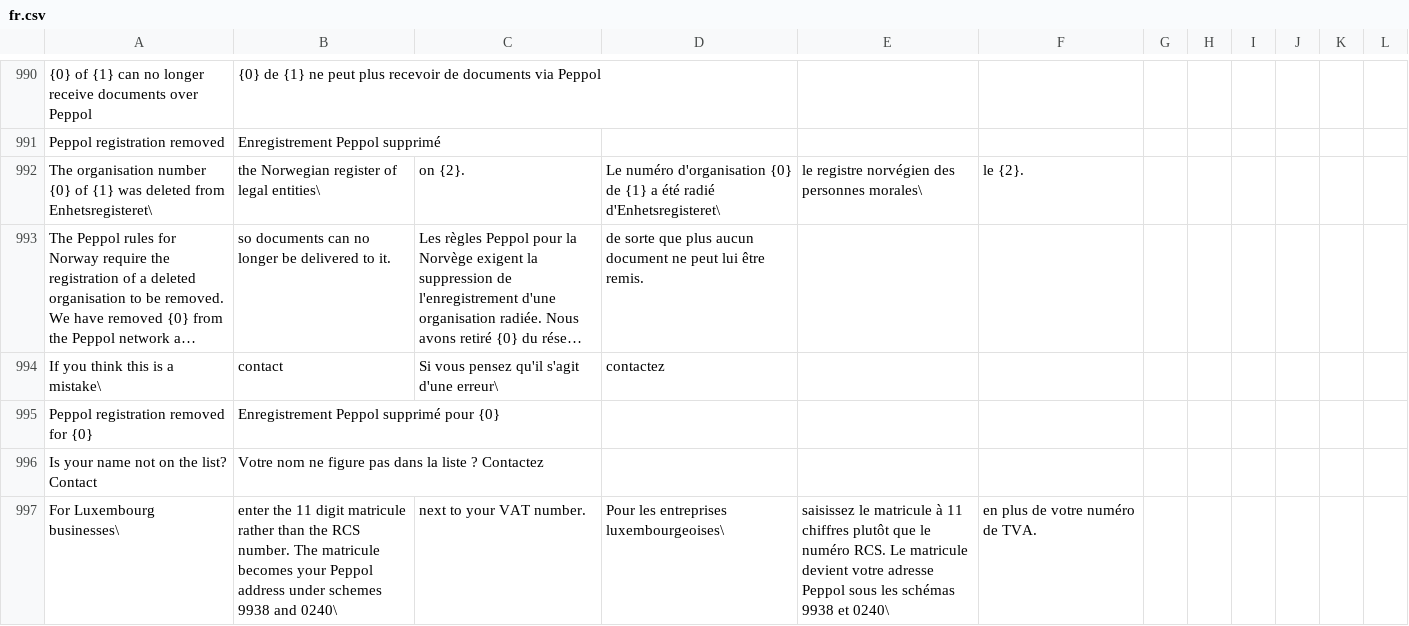
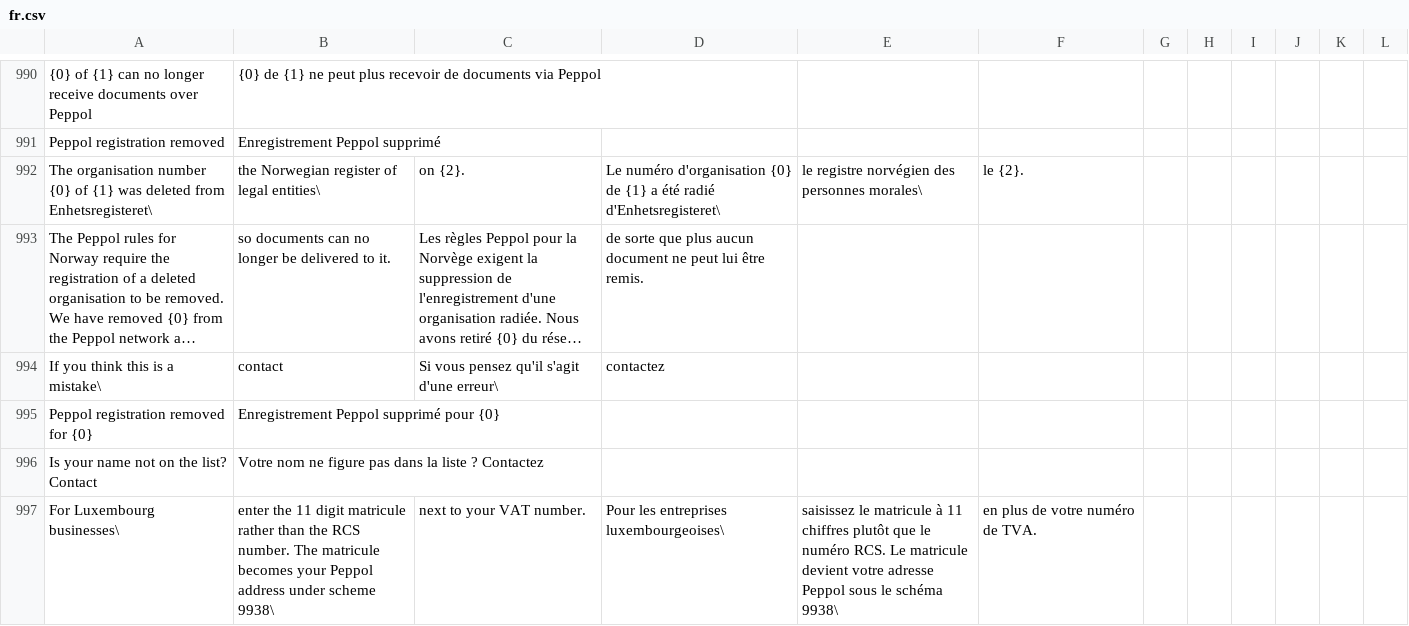
Before and after one commit to recommand/recommand-peppol, a CSV file: translations/fr.csv, drawn as a sheet; only a part is shown, gaps mark what is left out; long unchanged cells end in ….

```diff
--- a/translations/fr.csv
+++ b/translations/fr.csv
@@ -996,2 +996,2 @@ Peppol registration removed for {0},Enregistrement Peppol supprimé pour {0}
 Is your name not on the list? Contact,Votre nom ne figure pas dans la liste ? Contactez
-For Luxembourg businesses\, enter the 11 digit matricule rather than the RCS number. The matricule becomes your Peppol address under schemes 9938 and 0240\, next to your VAT number.,Pour les entreprises luxembourgeoises\, saisissez le matricule à 11 chiffres plutôt que le numéro RCS. Le matricule devient votre adresse Peppol sous les schémas 9938 et 0240\, en plus de votre numéro de TVA.
+For Luxembourg businesses\, enter the 11 digit matricule rather than the RCS number. The matricule becomes your Peppol address under scheme 9938\, next to your VAT number.,Pour les entreprises luxembourgeoises\, saisissez le matricule à 11 chiffres plutôt que le numéro RCS. Le matricule devient votre adresse Peppol sous le schéma 9938\, en plus de votre numéro de TVA.
```
Also changed, not shown: translations/de.csv, translations/nl.csv, 5 other files.
